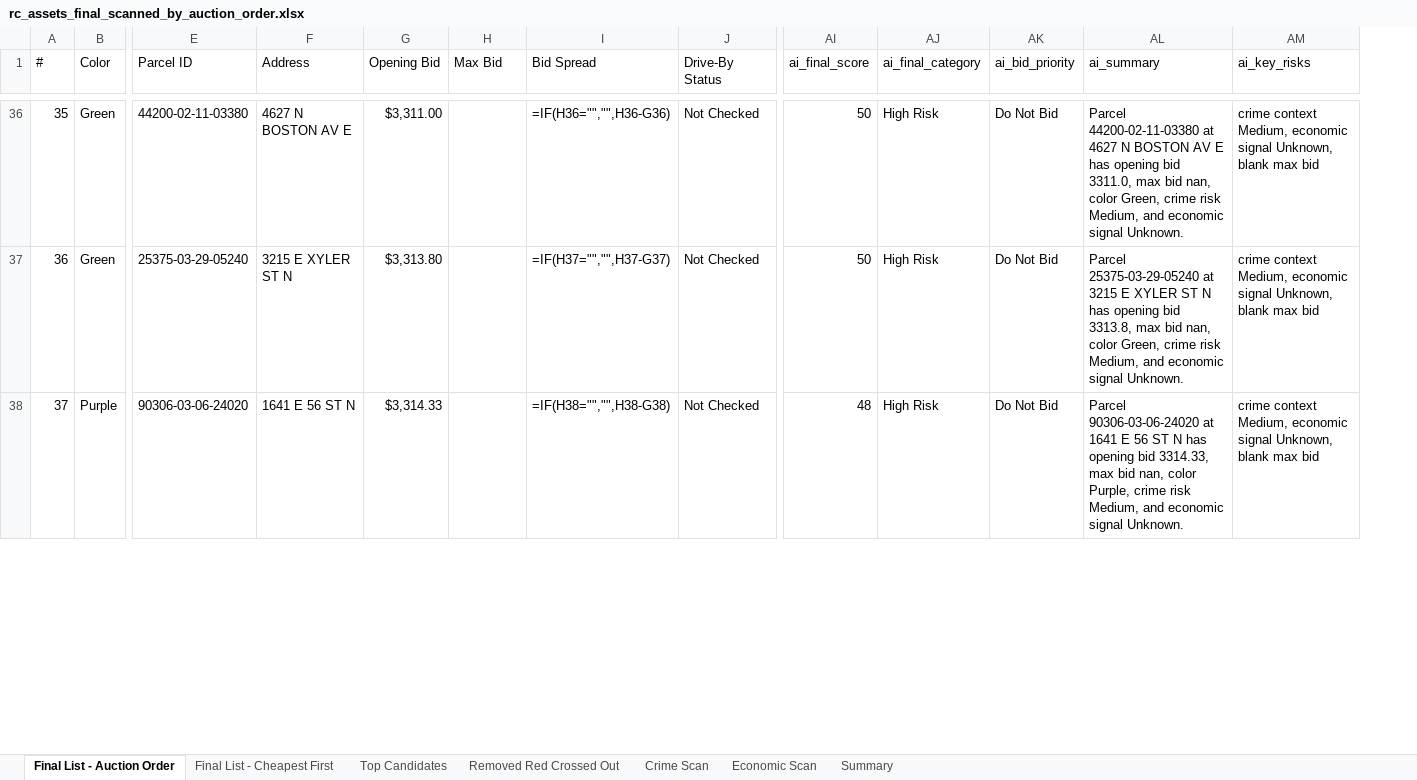
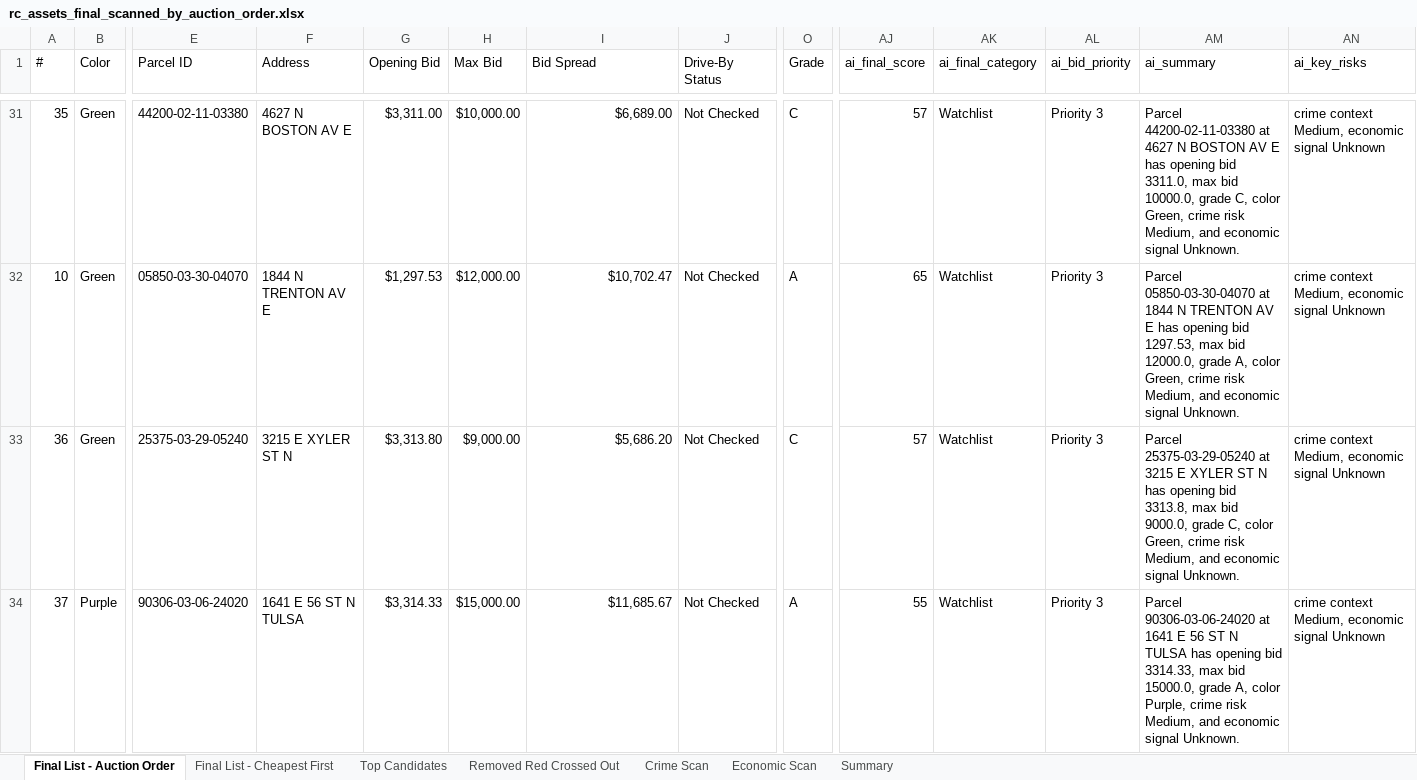
Before and after one commit to Jojo174code/Data_Engineering_Project-, an Excel workbook: final_lists/rc_assets_final_scanned_list/output_excel/rc_assets_final_scanned_by_auction_order.xlsx, sheet Final List - Auction Order, drawn as a sheet; only a part is shown, gaps mark what is left out; values as stored, in another font and other column widths than the file's, no cell formats; formulas without a stored value are shown as written; addresses are those after the commit; rows hold the shown columns only; the diff covers the shown part only; the diff names each change by its address in the sheet, - before the commit and + after, or states it on an @@ line.

```diff
--- a/final_lists/rc_assets_final_scanned_list/output_excel/rc_assets_final_scanned_by_auction_order.xlsx (sheet Final List - Auction Order)
+++ b/final_lists/rc_assets_final_scanned_list/output_excel/rc_assets_final_scanned_by_auction_order.xlsx (sheet Final List - Auction Order)
+column O (Grade), row 31: C; rows 33-34: C | A
-H31 (Max Bid): (empty)
+H31 (Max Bid): $10,000.00
-I31 (Bid Spread): =IF(H36="","",H36-G36)
+I31 (Bid Spread): $6,689.00
-AJ31 (ai_final_score): 50
+AJ31 (ai_final_score): 57
-AK31 (ai_final_category): High Risk
+AK31 (ai_final_category): Watchlist
-AL31 (ai_bid_priority): Do Not Bid
+AL31 (ai_bid_priority): Priority 3
-AM31 (ai_summary): …max bid nan, color Green,…
+AM31 (ai_summary): …max bid 10000.0, grade C, color Green,…
-AN31 (ai_key_risks): …economic signal Unknown, blank max bid
+AN31 (ai_key_risks): …economic signal Unknown
+row 32: 10 | Green | 05850-03-30-04070 | 1844 N TRENTON AV E | $1,297.53 | $12,000.00 | $10,702.47 | Not Checked | A | 65 | Watchlist | Priority 3 | Parcel 05850-03-30-04070 at 1844 N TRENTON AV E has opening bid 1297.53, max bid 12000.0, grade A, color Green, crime risk Medium, and economic signal Unknown. | crime context Medium, economic signal Unknown
-H33 (Max Bid): (empty)
+H33 (Max Bid): $9,000.00
-I33 (Bid Spread): =IF(H37="","",H37-G37)
+I33 (Bid Spread): $5,686.20
-AJ33 (ai_final_score): 50
+AJ33 (ai_final_score): 57
-AK33:AK34 (ai_final_category): High Risk
+AK33:AK34 (ai_final_category): Watchlist
-AL33:AL34 (ai_bid_priority): Do Not Bid
+AL33:AL34 (ai_bid_priority): Priority 3
-AM33 (ai_summary): …max bid nan, color Green,…
+AM33 (ai_summary): …max bid 9000.0, grade C, color Green,…
-AN33:AN34 (ai_key_risks): …economic signal Unknown, blank max bid
+AN33:AN34 (ai_key_risks): …economic signal Unknown
-F34 (Address): 1641 E 56 ST N
+F34 (Address): 1641 E 56 ST N TULSA
-H34 (Max Bid): (empty)
+H34 (Max Bid): $15,000.00
-I34 (Bid Spread): =IF(H38="","",H38-G38)
+I34 (Bid Spread): $11,685.67
-AJ34 (ai_final_score): 48
+AJ34 (ai_final_score): 55
-AM34 (ai_summary): …ST N has opening bid 3314.33, max bid nan, color Purple,…
+AM34 (ai_summary): …ST N TULSA has opening bid 3314.33, max bid 15000.0, grade A, color Purple,…
```
Also changed, not shown: 17 added rows, 18 removed rows and 158 edited cells elsewhere in this sheet, sheet Final List - Cheapest First, sheet Top Candidates, sheet Crime Scan, sheet Economic Scan, sheet Summary, sheet Removed Red Crossed Out, cell formats, final_lists/rc_assets_final_scanned_list/output_excel/rc_assets_final_scanned_bid_list.xlsx, final_lists/rc_assets_final_scanned_list/output_excel/rc_assets_removed_red_strikethrough.xlsx, 12 other files.
